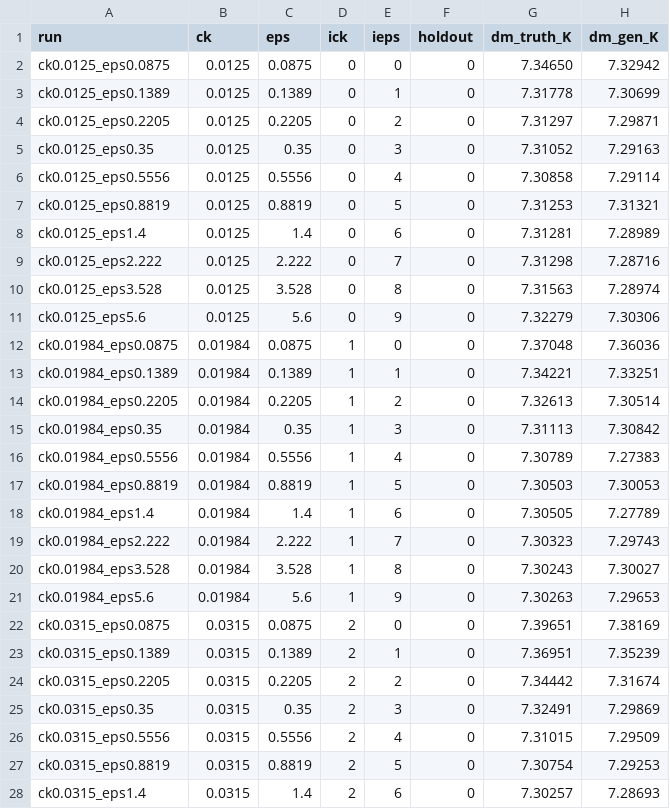
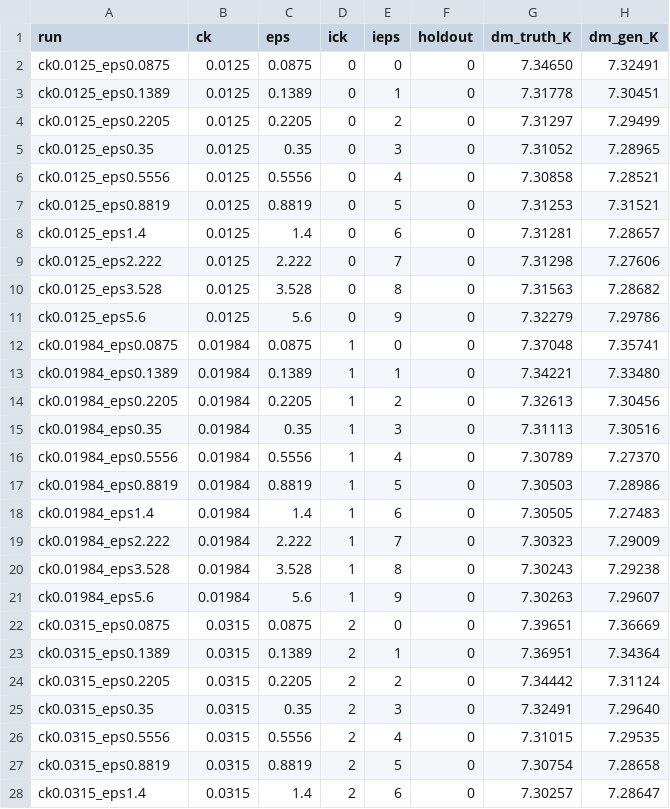
Before and after one commit to Etienne-Meunier/DINO-Fusion, a CSV file: miniveros/results/fs_band3_3std/eval/grid_domain_mean.csv, drawn as a sheet; only a part is shown; the diff covers the shown part only.

```diff
--- a/miniveros/results/fs_band3_3std/eval/grid_domain_mean.csv
+++ b/miniveros/results/fs_band3_3std/eval/grid_domain_mean.csv
@@ -1,28 +1,28 @@
 run,ck,eps,ick,ieps,holdout,dm_truth_K,dm_gen_K
-ck0.0125_eps0.0875,0.0125,0.0875,0,0,0,7.34650,7.32942
-ck0.0125_eps0.1389,0.0125,0.1389,0,1,0,7.31778,7.30699
-ck0.0125_eps0.2205,0.0125,0.2205,0,2,0,7.31297,7.29871
-ck0.0125_eps0.35,0.0125,0.35,0,3,0,7.31052,7.29163
-ck0.0125_eps0.5556,0.0125,0.5556,0,4,0,7.30858,7.29114
-ck0.0125_eps0.8819,0.0125,0.8819,0,5,0,7.31253,7.31321
-ck0.0125_eps1.4,0.0125,1.4,0,6,0,7.31281,7.28989
-ck0.0125_eps2.222,0.0125,2.222,0,7,0,7.31298,7.28716
-ck0.0125_eps3.528,0.0125,3.528,0,8,0,7.31563,7.28974
-ck0.0125_eps5.6,0.0125,5.6,0,9,0,7.32279,7.30306
-ck0.01984_eps0.0875,0.01984,0.0875,1,0,0,7.37048,7.36036
-ck0.01984_eps0.1389,0.01984,0.1389,1,1,0,7.34221,7.33251
-ck0.01984_eps0.2205,0.01984,0.2205,1,2,0,7.32613,7.30514
-ck0.01984_eps0.35,0.01984,0.35,1,3,0,7.31113,7.30842
-ck0.01984_eps0.5556,0.01984,0.5556,1,4,0,7.30789,7.27383
-ck0.01984_eps0.8819,0.01984,0.8819,1,5,0,7.30503,7.30053
-ck0.01984_eps1.4,0.01984,1.4,1,6,0,7.30505,7.27789
-ck0.01984_eps2.222,0.01984,2.222,1,7,0,7.30323,7.29743
-ck0.01984_eps3.528,0.01984,3.528,1,8,0,7.30243,7.30027
-ck0.01984_eps5.6,0.01984,5.6,1,9,0,7.30263,7.29653
-ck0.0315_eps0.0875,0.0315,0.0875,2,0,0,7.39651,7.38169
-ck0.0315_eps0.1389,0.0315,0.1389,2,1,0,7.36951,7.35239
-ck0.0315_eps0.2205,0.0315,0.2205,2,2,0,7.34442,7.31674
-ck0.0315_eps0.35,0.0315,0.35,2,3,0,7.32491,7.29869
-ck0.0315_eps0.5556,0.0315,0.5556,2,4,0,7.31015,7.29509
-ck0.0315_eps0.8819,0.0315,0.8819,2,5,0,7.30754,7.29253
-ck0.0315_eps1.4,0.0315,1.4,2,6,0,7.30257,7.28693
+ck0.0125_eps0.0875,0.0125,0.0875,0,0,0,7.34650,7.32491
+ck0.0125_eps0.1389,0.0125,0.1389,0,1,0,7.31778,7.30451
+ck0.0125_eps0.2205,0.0125,0.2205,0,2,0,7.31297,7.29499
+ck0.0125_eps0.35,0.0125,0.35,0,3,0,7.31052,7.28965
+ck0.0125_eps0.5556,0.0125,0.5556,0,4,0,7.30858,7.28521
+ck0.0125_eps0.8819,0.0125,0.8819,0,5,0,7.31253,7.31521
+ck0.0125_eps1.4,0.0125,1.4,0,6,0,7.31281,7.28657
+ck0.0125_eps2.222,0.0125,2.222,0,7,0,7.31298,7.27606
+ck0.0125_eps3.528,0.0125,3.528,0,8,0,7.31563,7.28682
+ck0.0125_eps5.6,0.0125,5.6,0,9,0,7.32279,7.29786
+ck0.01984_eps0.0875,0.01984,0.0875,1,0,0,7.37048,7.35741
+ck0.01984_eps0.1389,0.01984,0.1389,1,1,0,7.34221,7.33480
+ck0.01984_eps0.2205,0.01984,0.2205,1,2,0,7.32613,7.30456
+ck0.01984_eps0.35,0.01984,0.35,1,3,0,7.31113,7.30516
+ck0.01984_eps0.5556,0.01984,0.5556,1,4,0,7.30789,7.27370
+ck0.01984_eps0.8819,0.01984,0.8819,1,5,0,7.30503,7.28986
+ck0.01984_eps1.4,0.01984,1.4,1,6,0,7.30505,7.27483
+ck0.01984_eps2.222,0.01984,2.222,1,7,0,7.30323,7.29009
+ck0.01984_eps3.528,0.01984,3.528,1,8,0,7.30243,7.29238
+ck0.01984_eps5.6,0.01984,5.6,1,9,0,7.30263,7.29607
+ck0.0315_eps0.0875,0.0315,0.0875,2,0,0,7.39651,7.36669
+ck0.0315_eps0.1389,0.0315,0.1389,2,1,0,7.36951,7.34364
+ck0.0315_eps0.2205,0.0315,0.2205,2,2,0,7.34442,7.31124
+ck0.0315_eps0.35,0.0315,0.35,2,3,0,7.32491,7.29640
+ck0.0315_eps0.5556,0.0315,0.5556,2,4,0,7.31015,7.29535
+ck0.0315_eps0.8819,0.0315,0.8819,2,5,0,7.30754,7.28658
+ck0.0315_eps1.4,0.0315,1.4,2,6,0,7.30257,7.28647
```
Also changed, not shown: 73 edited cells elsewhere in this file, miniveros/results/fs_band3_3std/eval/grid_w1.csv, miniveros/results/fs_band3_3std/eval/metrics.csv, 31 other files.
